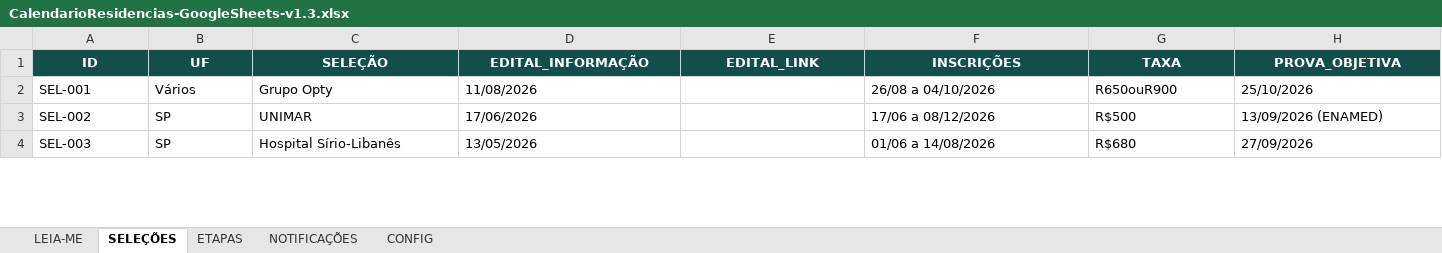
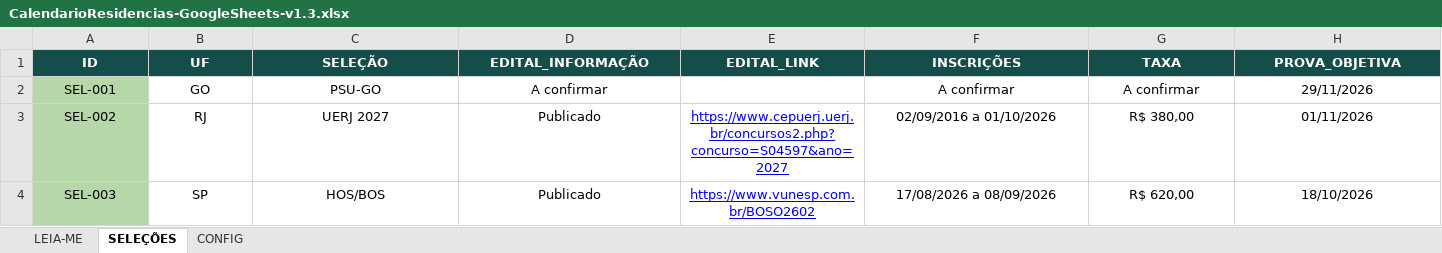
Before and after one commit to pablopcsantos/Residex, an Excel workbook: reference/data/CalendarioResidencias-GoogleSheets-v1.3.xlsx, sheet SELEÇÕES, drawn as a sheet; only a part is shown; values as stored, in another font and other column widths than the file's, no borders; conditional formats and table styles not drawn; the diff covers the shown part only; the diff names each change by its address in the sheet, - before the commit and + after, or states it on an @@ line.

```diff
--- a/reference/data/CalendarioResidencias-GoogleSheets-v1.3.xlsx (sheet SELEÇÕES)
+++ b/reference/data/CalendarioResidencias-GoogleSheets-v1.3.xlsx (sheet SELEÇÕES)
-sheet tab: ETAPAS
-sheet tab: NOTIFICAÇÕES
-A2:A4 fill: none
+A2:A4 fill: #B6D7A8
-A2:D4 alignment: left
+A2:D4 alignment: center
-B2 (UF): Vários
+B2 (UF): GO
-C2 (SELEÇÃO): Grupo Opty
+C2 (SELEÇÃO): PSU-GO
-D2 (EDITAL_INFORMAÇÃO): 11/08/2026
+D2 (EDITAL_INFORMAÇÃO): A confirmar
-F2 (INSCRIÇÕES): 26/08 a 04/10/2026
+F2 (INSCRIÇÕES): A confirmar
-F2:H4 alignment: left
+F2:H4 alignment: center
-G2 (TAXA): R650ouR900
+G2 (TAXA): A confirmar
-H2 (PROVA_OBJETIVA): 25/10/2026
+H2 (PROVA_OBJETIVA): 29/11/2026
-B3 (UF): SP
+B3 (UF): RJ
-C3 (SELEÇÃO): UNIMAR
+C3 (SELEÇÃO): UERJ 2027
-D3 (EDITAL_INFORMAÇÃO): 17/06/2026
+D3 (EDITAL_INFORMAÇÃO): Publicado
-E3 (EDITAL_LINK): (empty)
+E3 (EDITAL_LINK): https://www.cepuerj.uerj.br/concursos2.php?concurso=S04597&ano=2027
-F3 (INSCRIÇÕES): 17/06 a 08/12/2026
+F3 (INSCRIÇÕES): 02/09/2016 a 01/10/2026
-G3 (TAXA): R$500
+G3 (TAXA): R$ 380,00
-H3 (PROVA_OBJETIVA): 13/09/2026 (ENAMED)
+H3 (PROVA_OBJETIVA): 01/11/2026
-C4 (SELEÇÃO): Hospital Sírio-Libanês
+C4 (SELEÇÃO): HOS/BOS
-D4 (EDITAL_INFORMAÇÃO): 13/05/2026
+D4 (EDITAL_INFORMAÇÃO): Publicado
-E4 (EDITAL_LINK): (empty)
+E4 (EDITAL_LINK): https://www.vunesp.com.br/BOSO2602
-F4 (INSCRIÇÕES): 01/06 a 14/08/2026
+F4 (INSCRIÇÕES): 17/08/2026 a 08/09/2026
-G4 (TAXA): R$680
+G4 (TAXA): R$ 620,00
-H4 (PROVA_OBJETIVA): 27/09/2026
+H4 (PROVA_OBJETIVA): 18/10/2026
```
Also changed, not shown: 8 removed rows, 1 removed column, 150 edited cells and cell formats elsewhere in this sheet, sheet LEIA-ME, sheet CONFIG, 2 other files.
